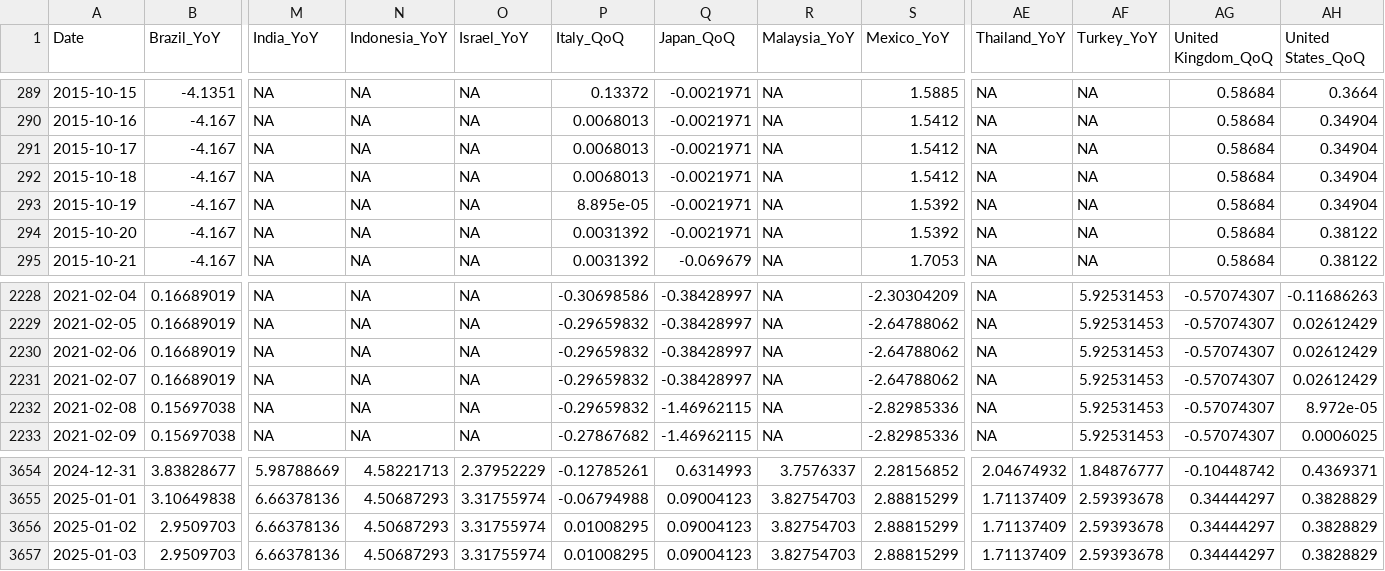
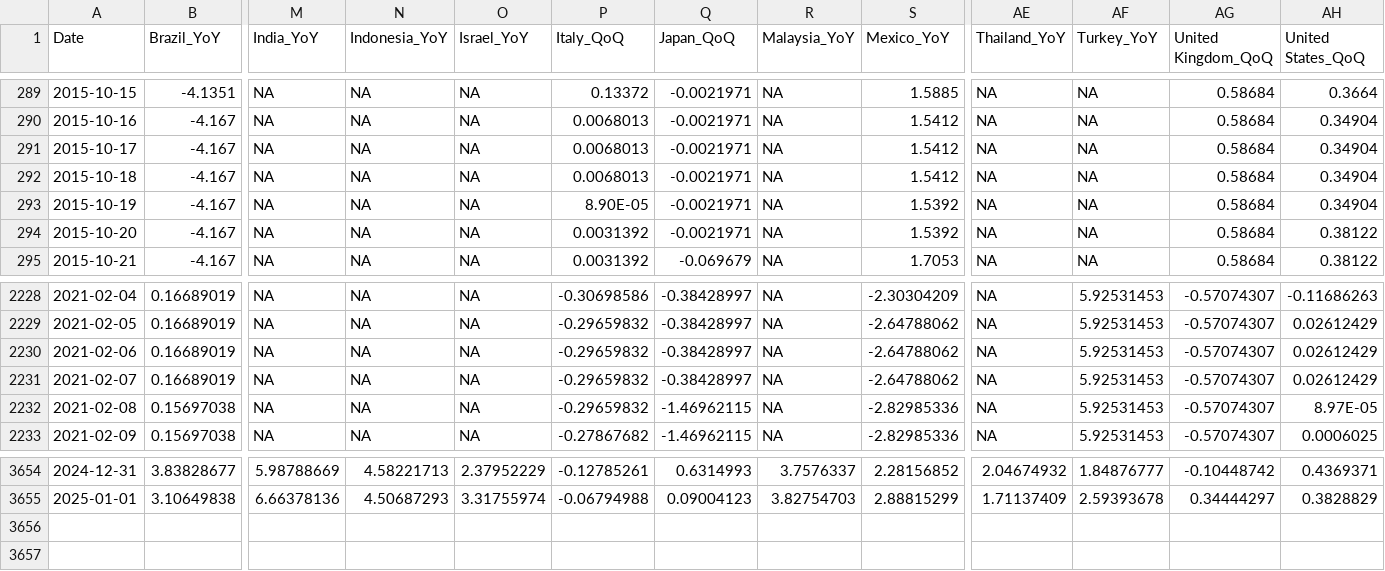
Before and after one commit to wogus337/quantamental, a CSV file: data/gdpnowout.csv, drawn as a sheet; only a part is shown, gaps mark what is left out; rows hold the shown columns only; the diff names each change by its address in the sheet, - before the commit and + after, or states it on an @@ line.

```diff
--- a/data/gdpnowout.csv
+++ b/data/gdpnowout.csv
-P293 (Italy_QoQ): 8.895e-05
+P293 (Italy_QoQ): 8.90E-05
-AH2232 (United States_QoQ): 8.972e-05
+AH2232 (United States_QoQ): 8.97E-05
-row 3656: 2025-01-02 | 2.9509703 | 6.66378136 | 4.50687293 | 3.31755974 | 0.01008295 | 0.09004123 | 3.82754703 | 2.88815299 | 1.71137409 | 2.59393678 | 0.34444297 | 0.3828829
-row 3657: 2025-01-03 | 2.9509703 | 6.66378136 | 4.50687293 | 3.31755974 | 0.01008295 | 0.09004123 | 3.82754703 | 2.88815299 | 1.71137409 | 2.59393678 | 0.34444297 | 0.3828829
```
Also changed, not shown: data/inflout.csv.
